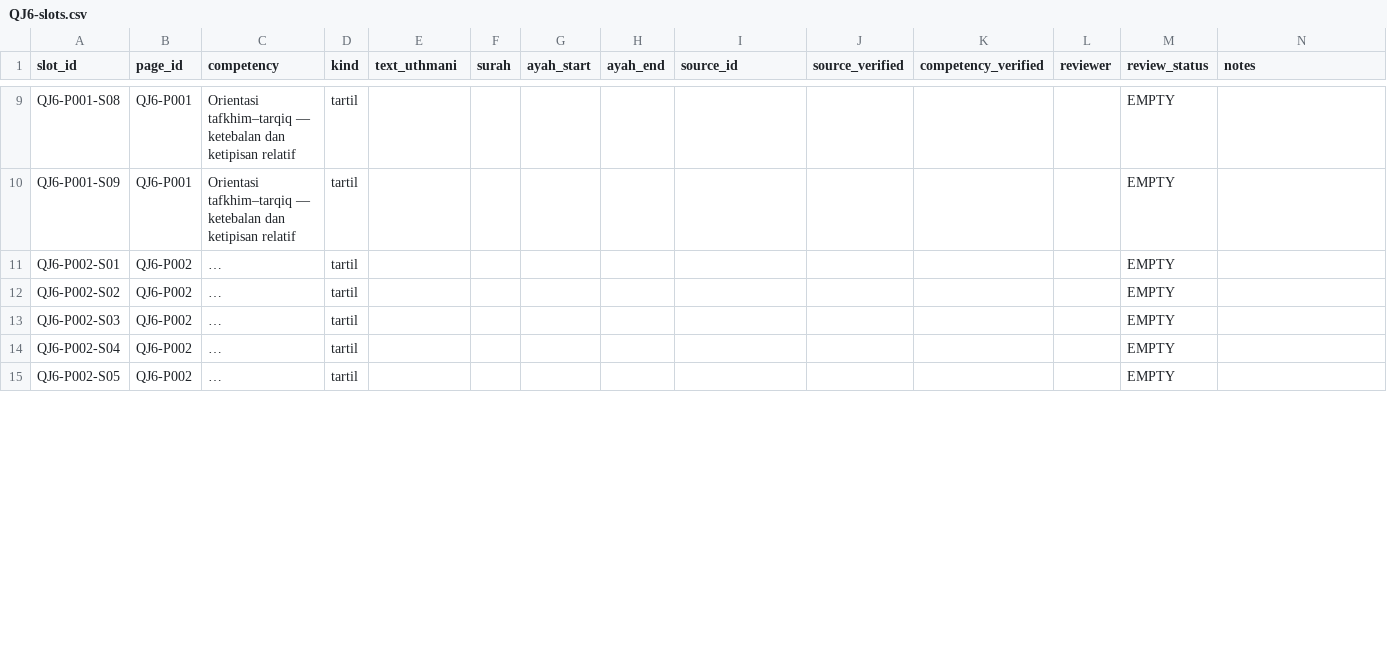
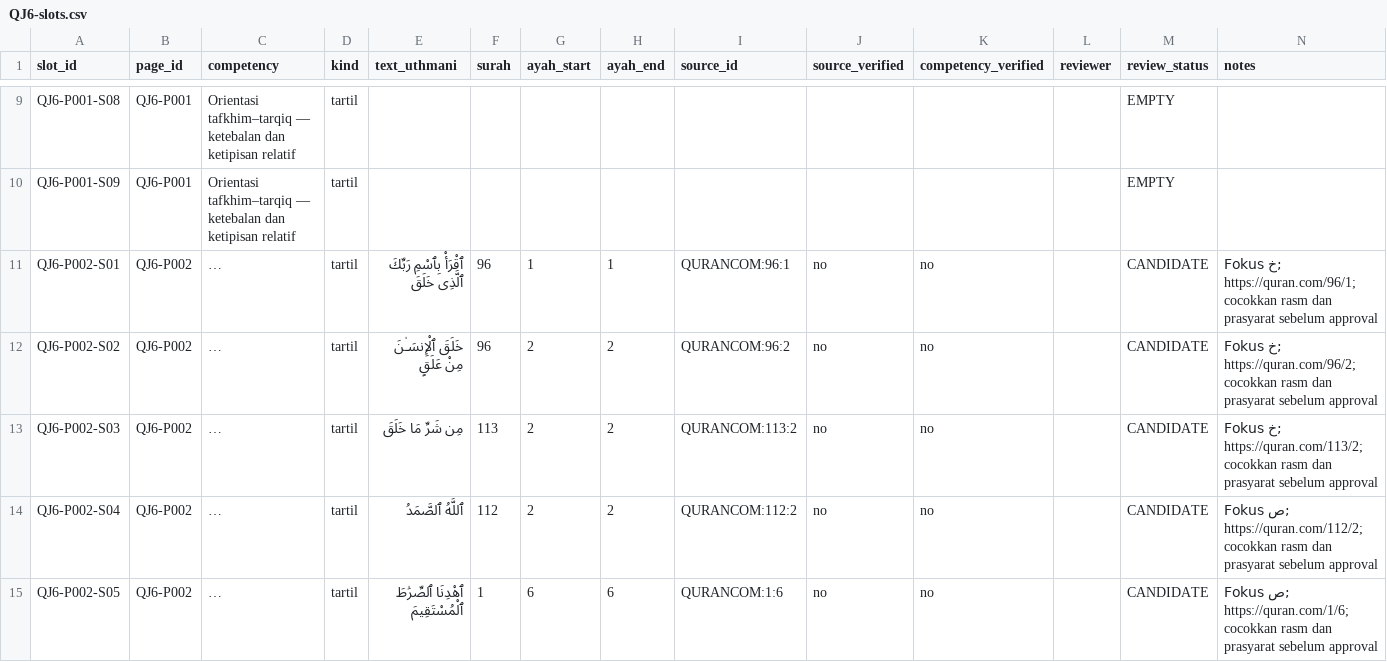
Before and after one commit to pesantrenriqa-boop/QURBATA, a CSV file: books/jilid-6/tools/QJ6-slots.csv, drawn as a sheet; only a part is shown, gaps mark what is left out; long unchanged cells end in …; the diff covers the shown part only; the diff names each change by its address in the sheet, - before the commit and + after, or states it on an @@ line.

Commit message:
Populate QJ6 P002 with 9 Quranic source-linked candidate excerpts for isti'la خ ص ض

```diff
--- a/books/jilid-6/tools/QJ6-slots.csv
+++ b/books/jilid-6/tools/QJ6-slots.csv
-E11 (text_uthmani): (empty)
+E11 (text_uthmani): ٱقْرَأْ بِٱسْمِ رَبِّكَ ٱلَّذِى خَلَقَ
-F11:F12 (surah): (empty)
+F11:F12 (surah): 96
-G11 (ayah_start): (empty)
+G11 (ayah_start): 1
-H11 (ayah_end): (empty)
+H11 (ayah_end): 1
-I11 (source_id): (empty)
+I11 (source_id): QURANCOM:96:1
-J11:J15 (source_verified): (empty)
+J11:J15 (source_verified): no
-K11:K15 (competency_verified): (empty)
+K11:K15 (competency_verified): no
-M11:M15 (review_status): EMPTY
+M11:M15 (review_status): CANDIDATE
-N11 (notes): (empty)
+N11 (notes): Fokus خ; https://quran.com/96/1; cocokkan rasm dan prasyarat sebelum approval
-E12 (text_uthmani): (empty)
+E12 (text_uthmani): خَلَقَ ٱلْإِنسَـٰنَ مِنْ عَلَقٍ
-G12:G14 (ayah_start): (empty)
+G12:G14 (ayah_start): 2
-H12:H14 (ayah_end): (empty)
+H12:H14 (ayah_end): 2
-I12 (source_id): (empty)
+I12 (source_id): QURANCOM:96:2
-N12 (notes): (empty)
+N12 (notes): Fokus خ; https://quran.com/96/2; cocokkan rasm dan prasyarat sebelum approval
-E13 (text_uthmani): (empty)
+E13 (text_uthmani): مِن شَرِّ مَا خَلَقَ
-F13 (surah): (empty)
+F13 (surah): 113
-I13 (source_id): (empty)
+I13 (source_id): QURANCOM:113:2
-N13 (notes): (empty)
+N13 (notes): Fokus خ; https://quran.com/113/2; cocokkan rasm dan prasyarat sebelum approval
-E14 (text_uthmani): (empty)
+E14 (text_uthmani): ٱللَّهُ ٱلصَّمَدُ
-F14 (surah): (empty)
+F14 (surah): 112
-I14 (source_id): (empty)
+I14 (source_id): QURANCOM:112:2
-N14 (notes): (empty)
+N14 (notes): Fokus ص; https://quran.com/112/2; cocokkan rasm dan prasyarat sebelum approval
-E15 (text_uthmani): (empty)
+E15 (text_uthmani): ٱهْدِنَا ٱلصِّرَٰطَ ٱلْمُسْتَقِيمَ
-F15 (surah): (empty)
+F15 (surah): 1
-G15 (ayah_start): (empty)
+G15 (ayah_start): 6
-H15 (ayah_end): (empty)
+H15 (ayah_end): 6
-I15 (source_id): (empty)
+I15 (source_id): QURANCOM:1:6
-N15 (notes): (empty)
+N15 (notes): Fokus ص; https://quran.com/1/6; cocokkan rasm dan prasyarat sebelum approval
```
Also changed, not shown: 36 edited cells elsewhere in this file.
